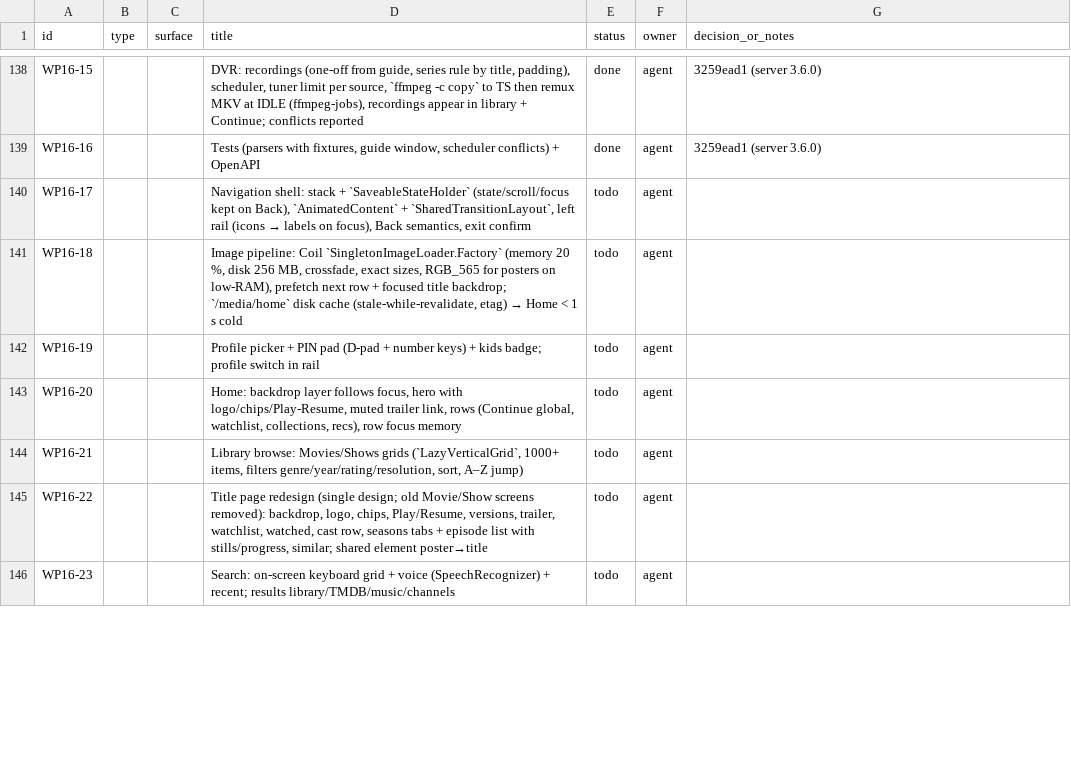
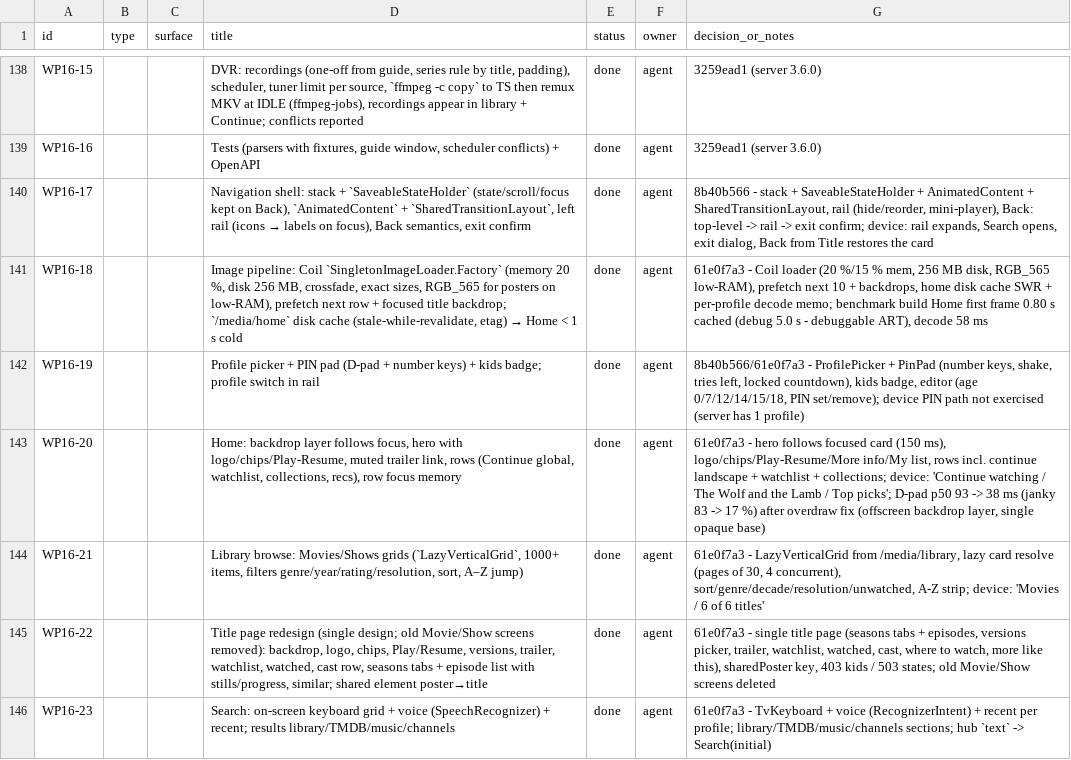
Before and after one commit to dragoscv/mmo, a CSV file: docs/mixai-design-tracker.csv, drawn as a sheet; only a part is shown, gaps mark what is left out; the diff covers the shown part only.

Commit message:
docs(tracker): WP16 tv-android status with device evidence
Agent-Session: term-46388
Agent-Purpose: WP16 tracker

```diff
--- a/docs/mixai-design-tracker.csv
+++ b/docs/mixai-design-tracker.csv
@@ -139,8 +139,8 @@ id,type,surface,title,status,owner,decision_or_notes
 "WP16-16","","","Tests (parsers with fixtures, guide window, scheduler conflicts) + OpenAPI","done","agent","3259ead1 (server 3.6.0)"
-"WP16-17","","","Navigation shell: stack + `SaveableStateHolder` (state/scroll/focus kept on Back), `AnimatedContent` + `SharedTransitionLayout`, left rail (icons → labels on focus), Back semantics, exit confirm","todo","agent",""
-"WP16-18","","","Image pipeline: Coil `SingletonImageLoader.Factory` (memory 20 %, disk 256 MB, crossfade, exact sizes, RGB_565 for posters on low-RAM), prefetch next row + focused title backdrop; `/media/home` disk cache (stale-while-revalidate, etag) → Home < 1 s cold","todo","agent",""
-"WP16-19","","","Profile picker + PIN pad (D-pad + number keys) + kids badge; profile switch in rail","todo","agent",""
-"WP16-20","","","Home: backdrop layer follows focus, hero with logo/chips/Play-Resume, muted trailer link, rows (Continue global, watchlist, collections, recs), row focus memory","todo","agent",""
-"WP16-21","","","Library browse: Movies/Shows grids (`LazyVerticalGrid`, 1000+ items, filters genre/year/rating/resolution, sort, A–Z jump)","todo","agent",""
-"WP16-22","","","Title page redesign (single design; old Movie/Show screens removed): backdrop, logo, chips, Play/Resume, versions, trailer, watchlist, watched, cast row, seasons tabs + episode list with stills/progress, similar; shared element poster→title","todo","agent",""
-"WP16-23","","","Search: on-screen keyboard grid + voice (SpeechRecognizer) + recent; results library/TMDB/music/channels","todo","agent",""
+"WP16-17","","","Navigation shell: stack + `SaveableStateHolder` (state/scroll/focus kept on Back), `AnimatedContent` + `SharedTransitionLayout`, left rail (icons → labels on focus), Back semantics, exit confirm","done","agent","8b40b566 - stack + SaveableStateHolder + AnimatedContent + SharedTransitionLayout, rail (hide/reorder, mini-player), Back: top-level -> rail -> exit confirm; device: rail expands, Search opens, exit dialog, Back from Title restores the card"
+"WP16-18","","","Image pipeline: Coil `SingletonImageLoader.Factory` (memory 20 %, disk 256 MB, crossfade, exact sizes, RGB_565 for posters on low-RAM), prefetch next row + focused title backdrop; `/media/home` disk cache (stale-while-revalidate, etag) → Home < 1 s cold","done","agent","61e0f7a3 - Coil loader (20 %/15 % mem, 256 MB disk, RGB_565 low-RAM), prefetch next 10 + backdrops, home disk cache SWR + per-profile decode memo; benchmark build Home first frame 0.80 s cached (debug 5.0 s - debuggable ART), decode 58 ms"
+"WP16-19","","","Profile picker + PIN pad (D-pad + number keys) + kids badge; profile switch in rail","done","agent","8b40b566/61e0f7a3 - ProfilePicker + PinPad (number keys, shake, tries left, locked countdown), kids badge, editor (age 0/7/12/14/15/18, PIN set/remove); device PIN path not exercised (server has 1 profile)"
+"WP16-20","","","Home: backdrop layer follows focus, hero with logo/chips/Play-Resume, muted trailer link, rows (Continue global, watchlist, collections, recs), row focus memory","done","agent","61e0f7a3 - hero follows focused card (150 ms), logo/chips/Play-Resume/More info/My list, rows incl. continue landscape + watchlist + collections; device: 'Continue watching / The Wolf and the Lamb / Top picks'; D-pad p50 93 -> 38 ms (janky 83 -> 17 %) after overdraw fix (offscreen backdrop layer, single opaque base)"
+"WP16-21","","","Library browse: Movies/Shows grids (`LazyVerticalGrid`, 1000+ items, filters genre/year/rating/resolution, sort, A–Z jump)","done","agent","61e0f7a3 - LazyVerticalGrid from /media/library, lazy card resolve (pages of 30, 4 concurrent), sort/genre/decade/resolution/unwatched, A-Z strip; device: 'Movies / 6 of 6 titles'"
+"WP16-22","","","Title page redesign (single design; old Movie/Show screens removed): backdrop, logo, chips, Play/Resume, versions, trailer, watchlist, watched, cast row, seasons tabs + episode list with stills/progress, similar; shared element poster→title","done","agent","61e0f7a3 - single title page (seasons tabs + episodes, versions picker, trailer, watchlist, watched, cast, where to watch, more like this), sharedPoster key, 403 kids / 503 states; old Movie/Show screens deleted"
+"WP16-23","","","Search: on-screen keyboard grid + voice (SpeechRecognizer) + recent; results library/TMDB/music/channels","done","agent","61e0f7a3 - TvKeyboard + voice (RecognizerIntent) + recent per profile; library/TMDB/music/channels sections; hub `text` -> Search(initial)"
```
Also changed, not shown: 12 edited cells elsewhere in this file, 1 other file.
